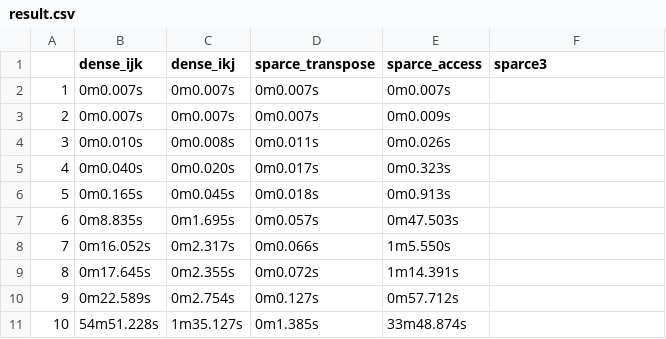
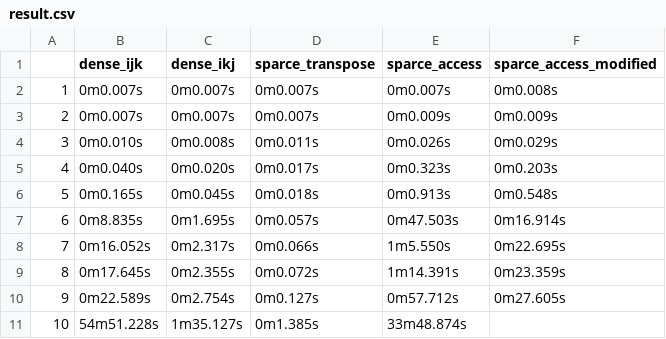
Before and after one commit to ron61/c-practice, a CSV file: repo/result.csv, drawn as a sheet; the diff names each change by its address in the sheet, - before the commit and + after, or states it on an @@ line.

```diff
--- a/repo/result.csv
+++ b/repo/result.csv
-F1: sparce3
+F1: sparce_access_modified
-F2 (sparce_access_modified): (empty)
+F2 (sparce_access_modified): 0m0.008s
-F3 (sparce_access_modified): (empty)
+F3 (sparce_access_modified): 0m0.009s
-F4 (sparce_access_modified): (empty)
+F4 (sparce_access_modified): 0m0.029s
-F5 (sparce_access_modified): (empty)
+F5 (sparce_access_modified): 0m0.203s
-F6 (sparce_access_modified): (empty)
+F6 (sparce_access_modified): 0m0.548s
-F7 (sparce_access_modified): (empty)
+F7 (sparce_access_modified): 0m16.914s
-F8 (sparce_access_modified): (empty)
+F8 (sparce_access_modified): 0m22.695s
-F9 (sparce_access_modified): (empty)
+F9 (sparce_access_modified): 0m23.359s
-F10 (sparce_access_modified): (empty)
+F10 (sparce_access_modified): 0m27.605s
```
Also changed, not shown: 2 other files.
